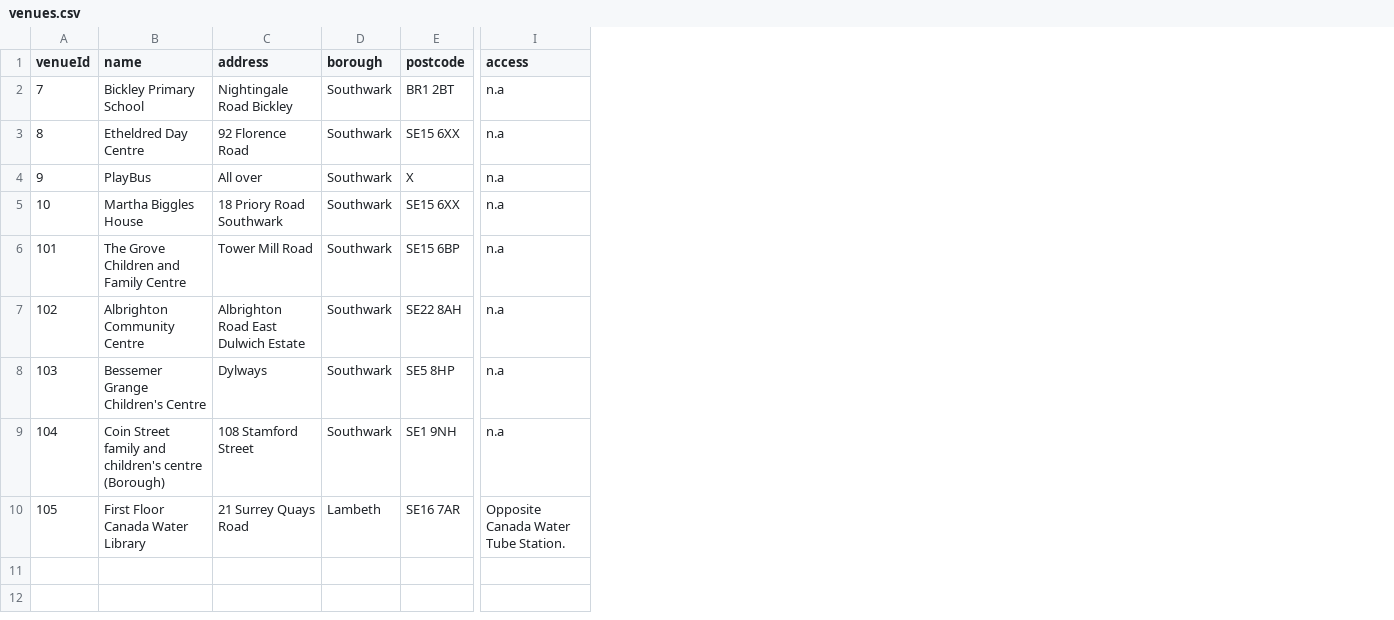
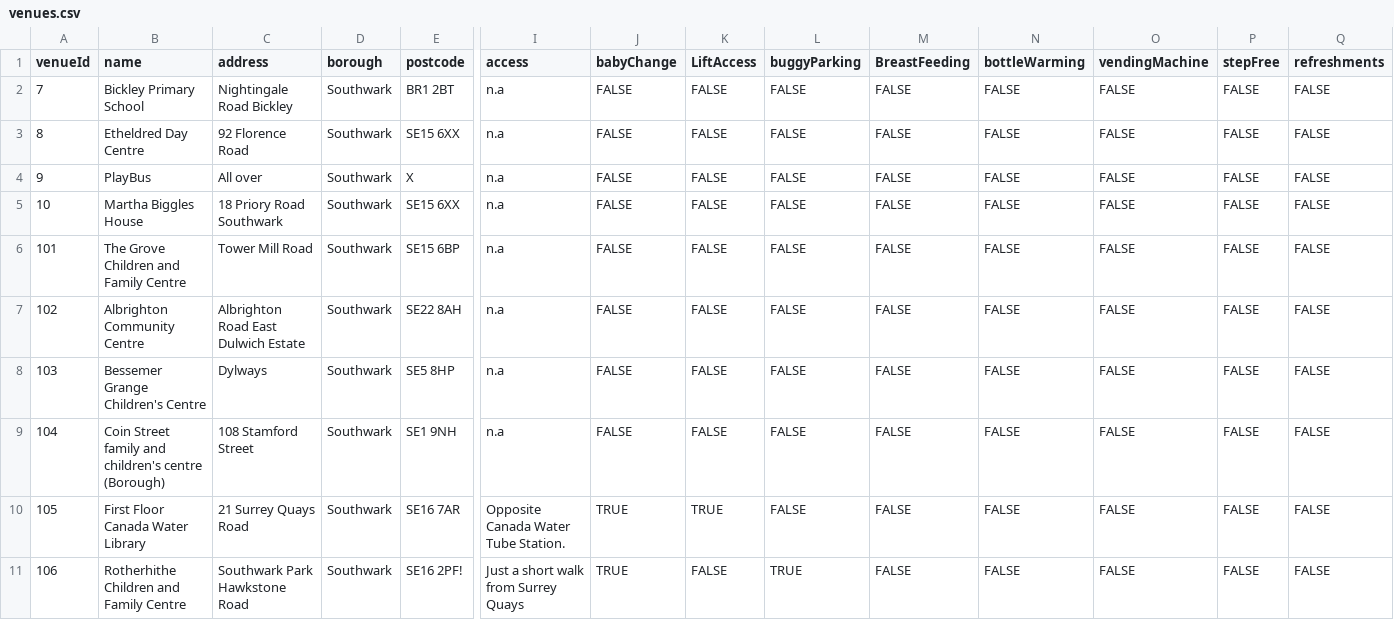
Before and after one commit to chriseisbrown/kids-connect-demo-app, a CSV file: src/main/resources/venues.csv, drawn as a sheet; only a part is shown, gaps mark what is left out; rows hold the shown columns only; the diff names each change by its address in the sheet, - before the commit and + after, or states it on an @@ line.

Commit message:
Add extra attributes to Venues

```diff
--- a/src/main/resources/venues.csv
+++ b/src/main/resources/venues.csv
+column J (babyChange), rows 2-10: FALSE | FALSE | FALSE | FALSE | FALSE | FALSE | FALSE | FALSE | TRUE
+column K (LiftAccess), rows 2-10: FALSE | FALSE | FALSE | FALSE | FALSE | FALSE | FALSE | FALSE | TRUE
+column L (buggyParking), rows 2-10: all FALSE
+column M (BreastFeeding), rows 2-10: all FALSE
+column N (bottleWarming), rows 2-10: all FALSE
+column O (vendingMachine), rows 2-10: all FALSE
+column P (stepFree), rows 2-10: all FALSE
+column Q (refreshments), rows 2-10: all FALSE
-D10 (borough): Lambeth
+D10 (borough): Southwark
+row 11: 106 | Rotherhithe Children and Family Centre | Southwark Park Hawkstone Road | Southwark | SE16 2PF! | Just a short walk from Surrey Quays | TRUE | FALSE | TRUE | FALSE | FALSE | FALSE | FALSE | FALSE
```
Also changed, not shown: target/classes/venues.csv, 5 other files.
